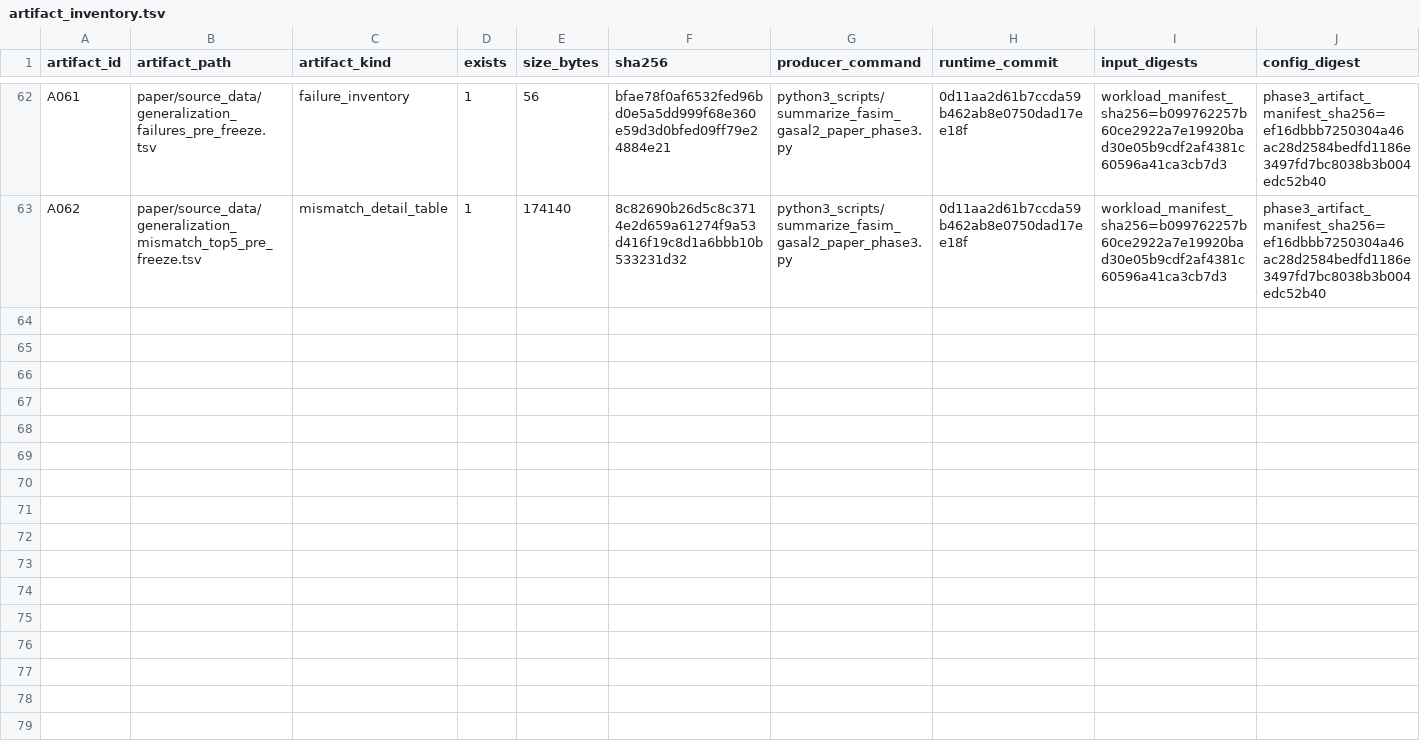
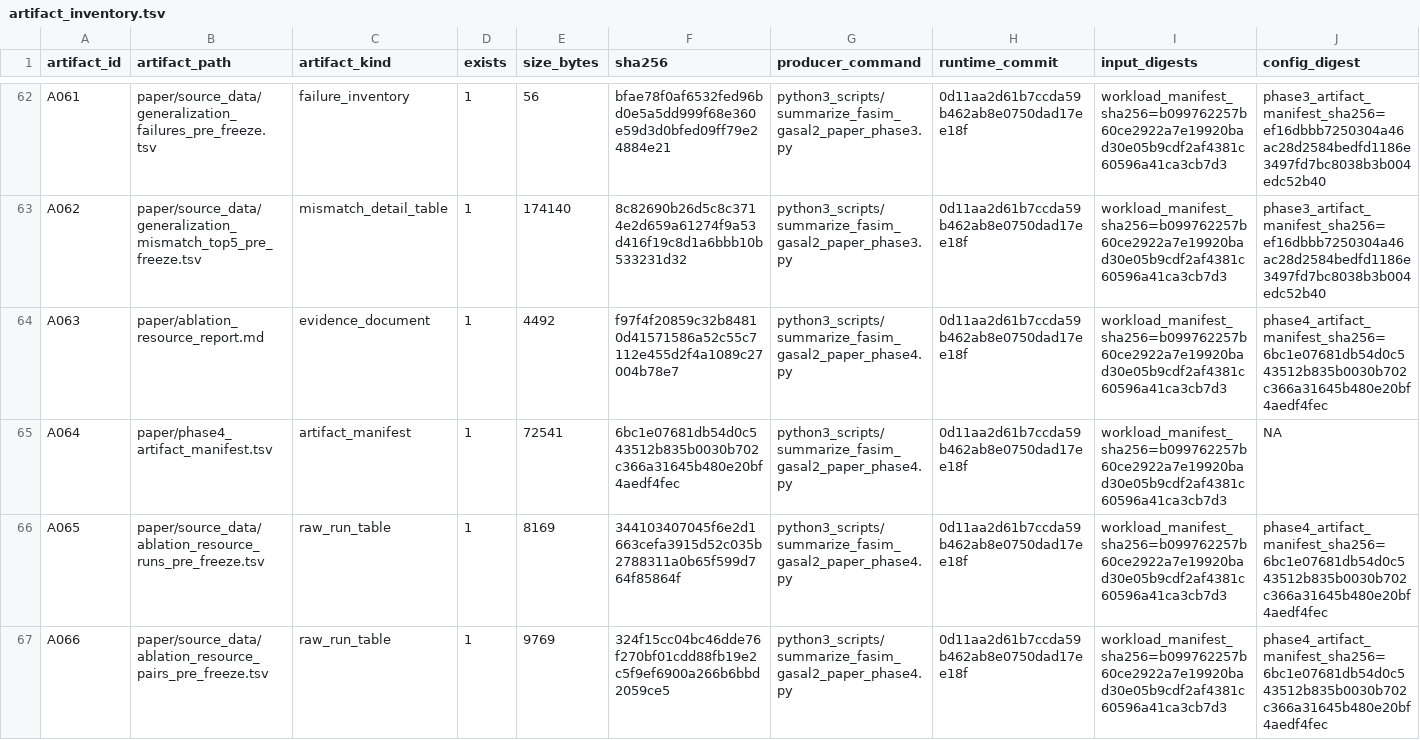
Before and after one commit to wyjistest/LongTarget-exact-sim, a TSV file: paper/artifact_inventory.tsv, drawn as a sheet; only a part is shown, gaps mark what is left out; rows hold the shown columns only; the diff covers the shown part only; the diff names each change by its address in the sheet, - before the commit and + after, or states it on an @@ line.

Commit message:
bench: add paper ablation, resource and archive characterization

```diff
--- a/paper/artifact_inventory.tsv
+++ b/paper/artifact_inventory.tsv
+row 64: A063 | paper/ablation_resource_report.md | evidence_document | 1 | 4492 | f97f4f20859c32b84810d41571586a52c55c7112e455d2f4a1089c27004b78e7 | python3_scripts/summarize_fasim_gasal2_paper_phase4.py | 0d11aa2d61b7ccda59b462ab8e0750dad17ee18f | workload_manifest_sha256=b099762257b60ce2922a7e19920bad30e05b9cdf2af4381c60596a41ca3cb7d3 | phase4_artifact_manifest_sha256=6bc1e07681db54d0c543512b835b0030b702c366a31645b480e20bf4aedf4fec
+row 65: A064 | paper/phase4_artifact_manifest.tsv | artifact_manifest | 1 | 72541 | 6bc1e07681db54d0c543512b835b0030b702c366a31645b480e20bf4aedf4fec | python3_scripts/summarize_fasim_gasal2_paper_phase4.py | 0d11aa2d61b7ccda59b462ab8e0750dad17ee18f | workload_manifest_sha256=b099762257b60ce2922a7e19920bad30e05b9cdf2af4381c60596a41ca3cb7d3 | NA
+row 66: A065 | paper/source_data/ablation_resource_runs_pre_freeze.tsv | raw_run_table | 1 | 8169 | 344103407045f6e2d1663cefa3915d52c035b2788311a0b65f599d764f85864f | python3_scripts/summarize_fasim_gasal2_paper_phase4.py | 0d11aa2d61b7ccda59b462ab8e0750dad17ee18f | workload_manifest_sha256=b099762257b60ce2922a7e19920bad30e05b9cdf2af4381c60596a41ca3cb7d3 | phase4_artifact_manifest_sha256=6bc1e07681db54d0c543512b835b0030b702c366a31645b480e20bf4aedf4fec
+row 67: A066 | paper/source_data/ablation_resource_pairs_pre_freeze.tsv | raw_run_table | 1 | 9769 | 324f15cc04bc46dde76f270bf01cdd88fb19e2c5f9ef6900a266b6bbd2059ce5 | python3_scripts/summarize_fasim_gasal2_paper_phase4.py | 0d11aa2d61b7ccda59b462ab8e0750dad17ee18f | workload_manifest_sha256=b099762257b60ce2922a7e19920bad30e05b9cdf2af4381c60596a41ca3cb7d3 | phase4_artifact_manifest_sha256=6bc1e07681db54d0c543512b835b0030b702c366a31645b480e20bf4aedf4fec
```
Also changed, not shown: 4 added rows elsewhere in this file, paper/claim_evidence.tsv, paper/gap_register.tsv, 19 other files.
